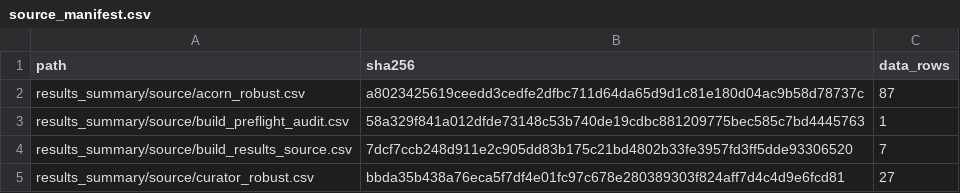
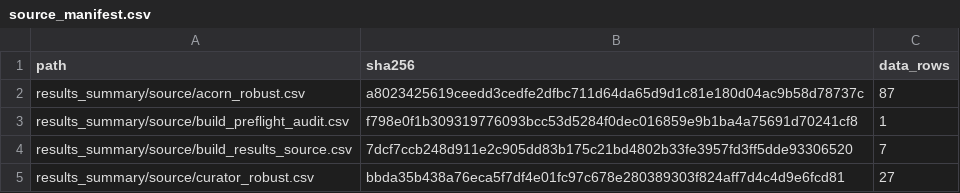
Before and after one commit to panjd123/FilterVectorCode_refactor, a CSV file: experiments/multilevel_special/results_summary/source_manifest.csv, drawn as a sheet; only a part is shown.

```diff
--- a/experiments/multilevel_special/results_summary/source_manifest.csv
+++ b/experiments/multilevel_special/results_summary/source_manifest.csv
@@ -2,3 +2,3 @@ path,sha256,data_rows
 results_summary/source/acorn_robust.csv,a8023425619ceedd3cedfe2dfbc711d64da65d9d1c81e180d04ac9b58d78737c,87
-results_summary/source/build_preflight_audit.csv,58a329f841a012dfde73148c53b740de19cdbc881209775bec585c7bd4445763,1
+results_summary/source/build_preflight_audit.csv,f798e0f1b309319776093bcc53d5284f0dec016859e9b1ba4a75691d70241cf8,1
 results_summary/source/build_results_source.csv,7dcf7ccb248d911e2c905dd83b175c21bd4802b33fe3957fd3ff5dde93306520,7
```
Also changed, not shown: experiments/multilevel_special/results_summary/artifact_manifest.csv, experiments/multilevel_special/results_summary/source/build_preflight_audit.csv, 5 other files.
